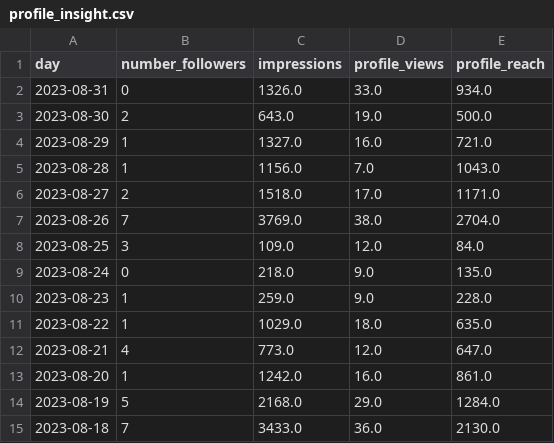
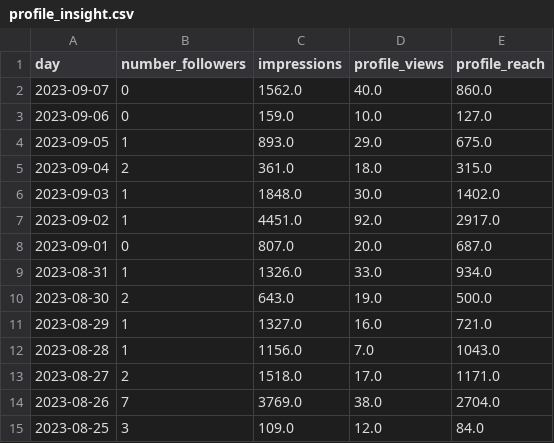
Before and after one commit to albertovidalrod/Instagram-Analysis, a CSV file: data/profile_insight.csv, drawn as a sheet; only a part is shown; the shorter side is filled out with more unchanged rows.

```diff
--- a/data/profile_insight.csv
+++ b/data/profile_insight.csv
@@ -1,3 +1,10 @@
 day,number_followers,impressions,profile_views,profile_reach
-2023-08-31,0,1326.0,33.0,934.0
+2023-09-07,0,1562.0,40.0,860.0
+2023-09-06,0,159.0,10.0,127.0
+2023-09-05,1,893.0,29.0,675.0
+2023-09-04,2,361.0,18.0,315.0
+2023-09-03,1,1848.0,30.0,1402.0
+2023-09-02,1,4451.0,92.0,2917.0
+2023-09-01,0,807.0,20.0,687.0
+2023-08-31,1,1326.0,33.0,934.0
 2023-08-30,2,643.0,19.0,500.0
```
Also changed, not shown: data/media_metadata.csv, 2 other files.
